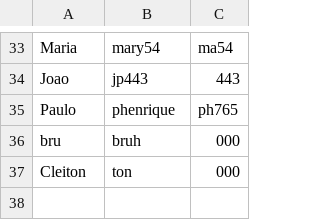
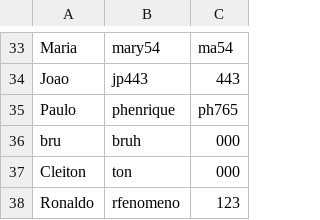
Before and after one commit to DisciplinasProgramacao/lpm_projetos_3_4_5-grupo4-g2, a CSV file: codigo/lpm_projetos_3_4_5/bin/csv_files_test/POO_Espectadores.csv, drawn as a sheet; only a part is shown, gaps mark what is left out.

Commit message:
fix fill data bug

```diff
--- a/codigo/lpm_projetos_3_4_5/bin/csv_files_test/POO_Espectadores.csv
+++ b/codigo/lpm_projetos_3_4_5/bin/csv_files_test/POO_Espectadores.csv
@@ -37 +37,2 @@ bru;bruh;000
 Cleiton;ton;000
+Ronaldo;rfenomeno;123
```
Also changed, not shown: codigo/lpm_projetos_3_4_5/bin/csv_files_test/POO_Audiencia.csv, codigo/lpm_projetos_3_4_5/src/csv_files_test/POO_Audiencia.csv, 7 other files.
